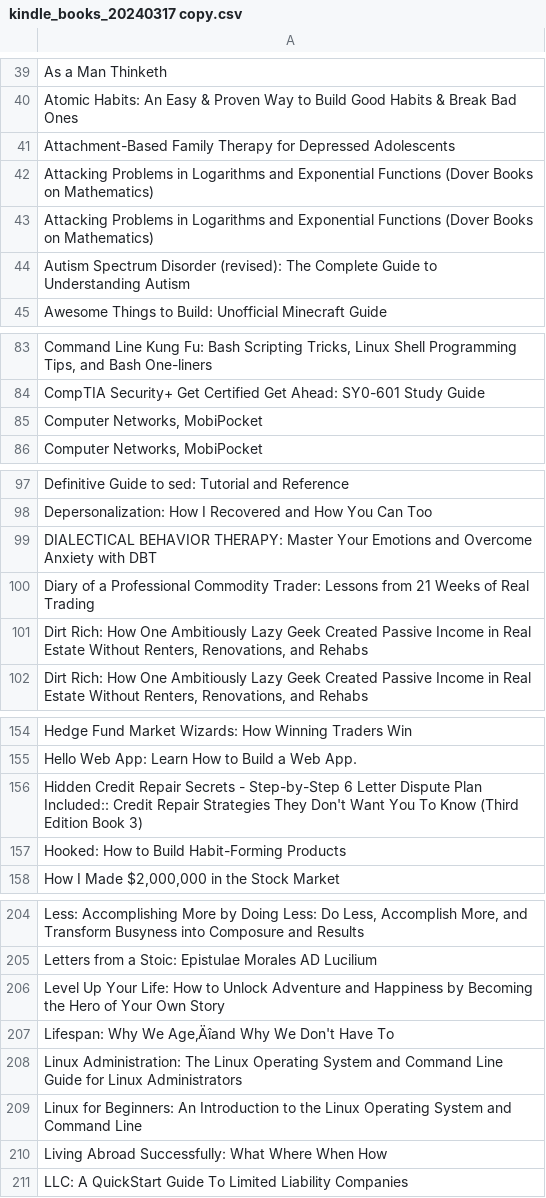
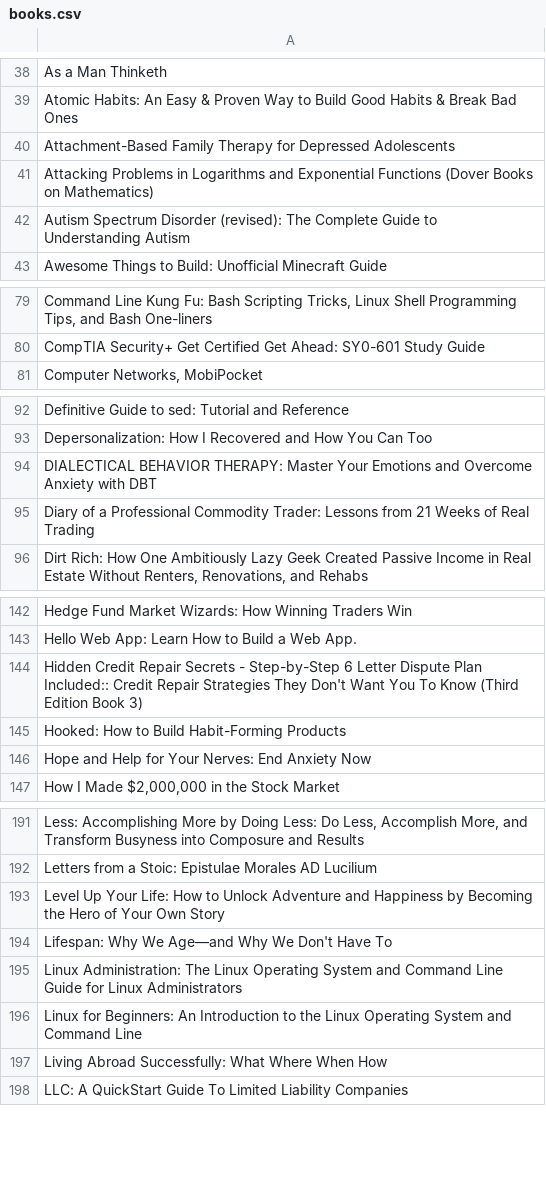
Before and after one commit to tonyferreira/send-kindle-to-evernote, a CSV file: books.csv (was kindle_books_20240317 copy.csv), drawn as a sheet; only a part is shown, gaps mark what is left out; removed rows and columns are numbered as before the commit, all else as after; the diff covers the shown part only; the diff names each change by its address in the sheet, - before the commit and + after, or states it on an @@ line.

```diff
--- a/kindle_books_20240317 copy.csv
+++ b/books.csv
-row 42: Attacking Problems in Logarithms and Exponential Functions (Dover Books on Mathematics)
-row 85: Computer Networks, MobiPocket
-row 101: Dirt Rich: How One Ambitiously Lazy Geek Created Passive Income in Real Estate Without Renters, Renovations, and Rehabs
+row 146: Hope and Help for Your Nerves: End Anxiety Now
-A194: …Why We Age‚Äîand Why We…
+A194: …Why We Age—and Why We…
```
Also changed, not shown: 22 removed rows and 13 edited cells elsewhere in this file, 3 other files.
